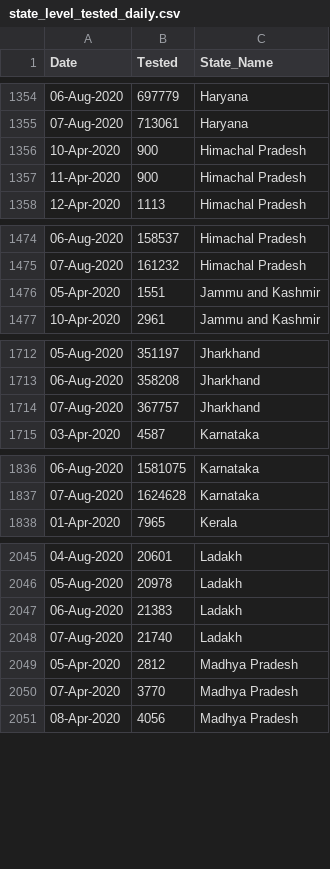
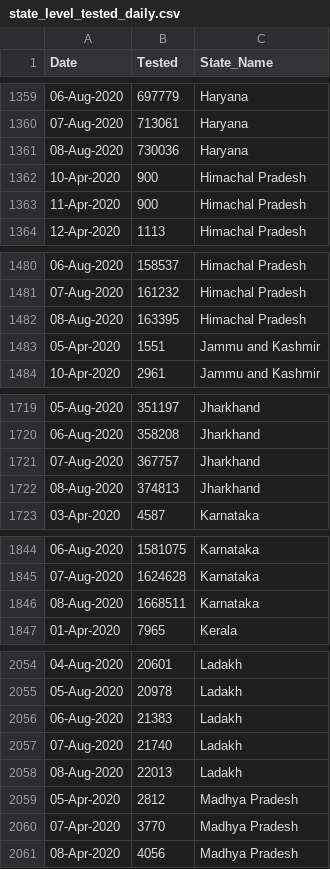
Before and after one commit to rkasale28/Covid-Data-Visualization, a CSV file: state_level_tested_daily.csv, drawn as a sheet; only a part is shown, gaps mark what is left out; the diff covers the shown part only.

```diff
--- a/state_level_tested_daily.csv
+++ b/state_level_tested_daily.csv
@@ -1355,2 +1360,3 @@ Date,Tested,State_Name
 07-Aug-2020,713061,Haryana
+08-Aug-2020,730036,Haryana
 10-Apr-2020,900,Himachal Pradesh
@@ -1475,2 +1481,3 @@ Date,Tested,State_Name
 07-Aug-2020,161232,Himachal Pradesh
+08-Aug-2020,163395,Himachal Pradesh
 05-Apr-2020,1551,Jammu and Kashmir
@@ -1714,2 +1721,3 @@ Date,Tested,State_Name
 07-Aug-2020,367757,Jharkhand
+08-Aug-2020,374813,Jharkhand
 03-Apr-2020,4587,Karnataka
@@ -1837,2 +1845,3 @@ Date,Tested,State_Name
 07-Aug-2020,1624628,Karnataka
+08-Aug-2020,1668511,Karnataka
 01-Apr-2020,7965,Kerala
@@ -2048,2 +2057,3 @@ Date,Tested,State_Name
 07-Aug-2020,21740,Ladakh
+08-Aug-2020,22013,Ladakh
 05-Apr-2020,2812,Madhya Pradesh
```
Also changed, not shown: 10 added rows elsewhere in this file, district_level.csv, state_level_daily.csv.
